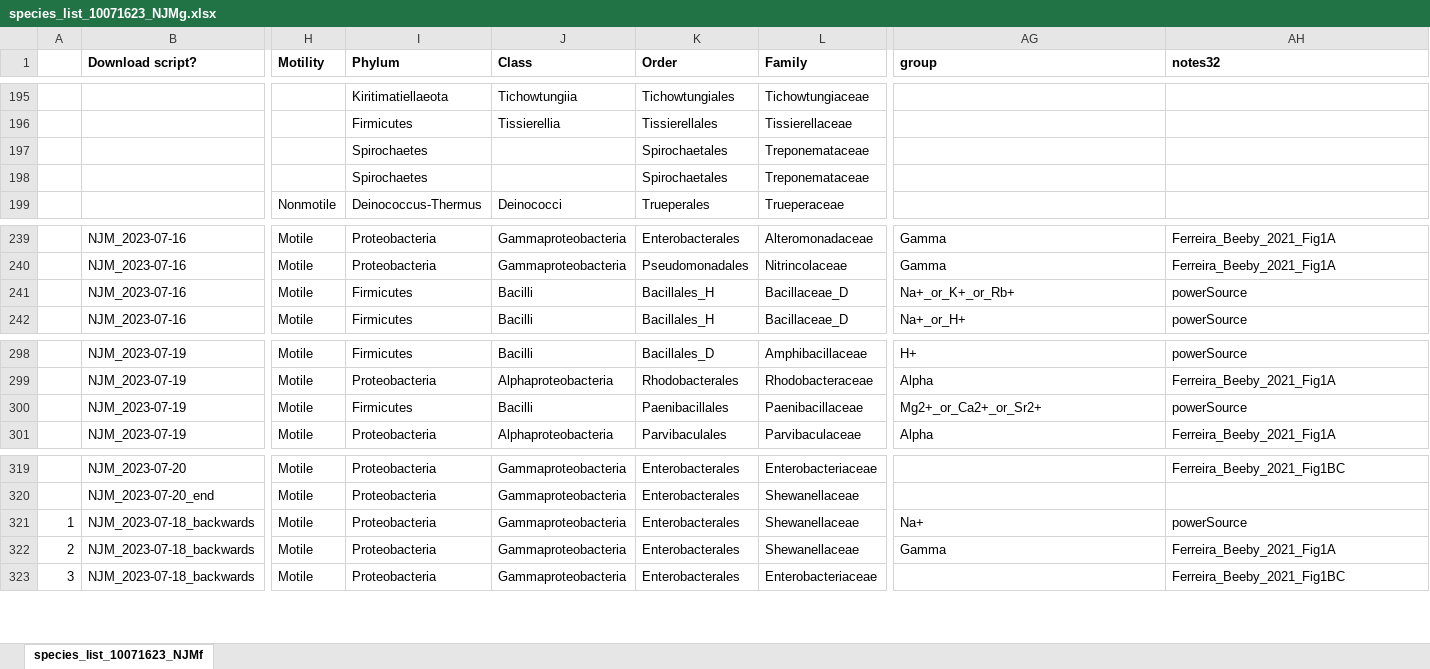
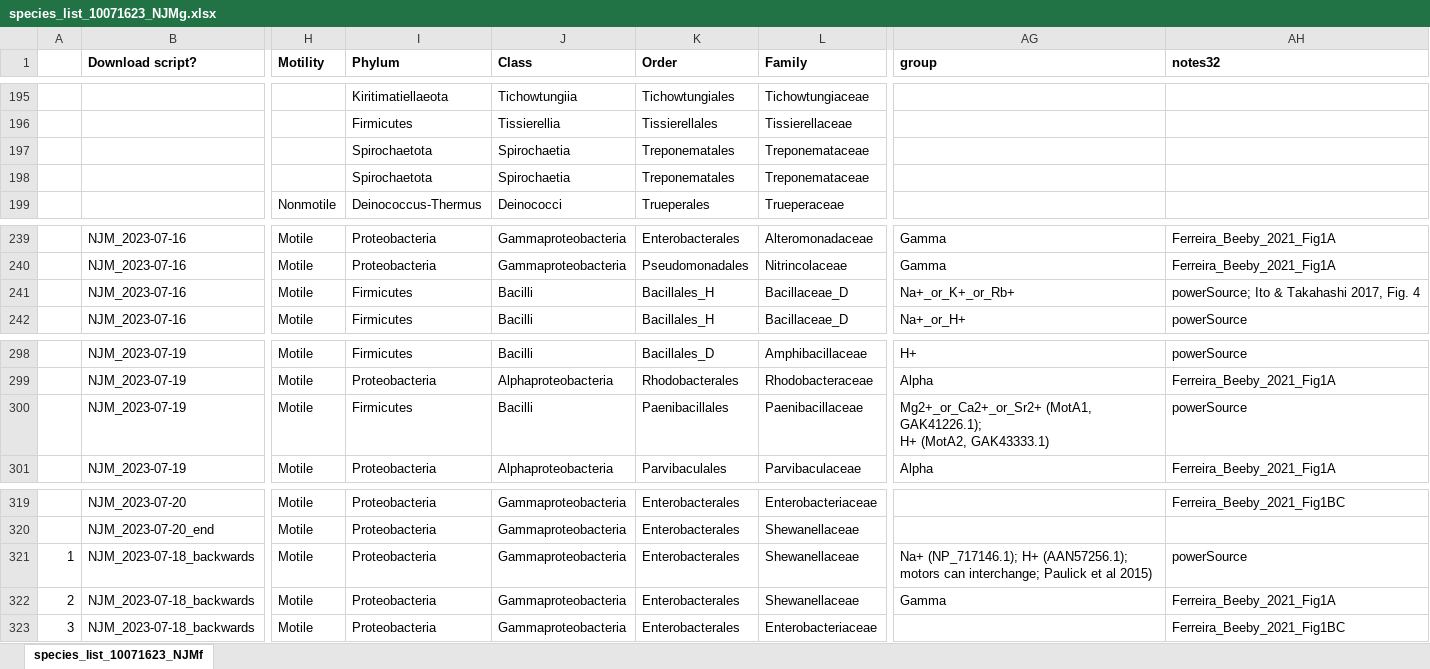
Before and after one commit to nmatzke/bioinfRhints, an Excel workbook: flag/AQB_classification/species_list_10071623_NJMg.xlsx, sheet species_list_10071623_NJMf, drawn as a sheet; only a part is shown, gaps mark what is left out; values as stored, in another font and other column widths than the file's, no borders; ↵ is a line break in a cell; the diff covers the shown part only; the diff names each change by its address in the sheet, - before the commit and + after, or states it on an @@ line.

```diff
--- a/flag/AQB_classification/species_list_10071623_NJMg.xlsx (sheet species_list_10071623_NJMf)
+++ b/flag/AQB_classification/species_list_10071623_NJMg.xlsx (sheet species_list_10071623_NJMf)
-I197:I198 (Phylum): Spirochaetes
+I197:I198 (Phylum): Spirochaetota
-J197:J198 (Class): (empty)
+J197:J198 (Class): Spirochaetia
-K197:K198 (Order): Spirochaetales
+K197:K198 (Order): Treponematales
-AH241 (notes32): powerSource
+AH241 (notes32): powerSource; Ito & Takahashi 2017, Fig. 4
-AG300 (group): Mg2+_or_Ca2+_or_Sr2+
+AG300 (group): Mg2+_or_Ca2+_or_Sr2+ (MotA1, GAK41226.1); ↵ H+ (MotA2, GAK43333.1)
-AG321 (group): Na+
+AG321 (group): Na+ (NP_717146.1); H+ (AAN57256.1); motors can interchange; Paulick et al 2015)
```
Also changed, not shown: 23 added rows elsewhere in this sheet, 3 other files.
